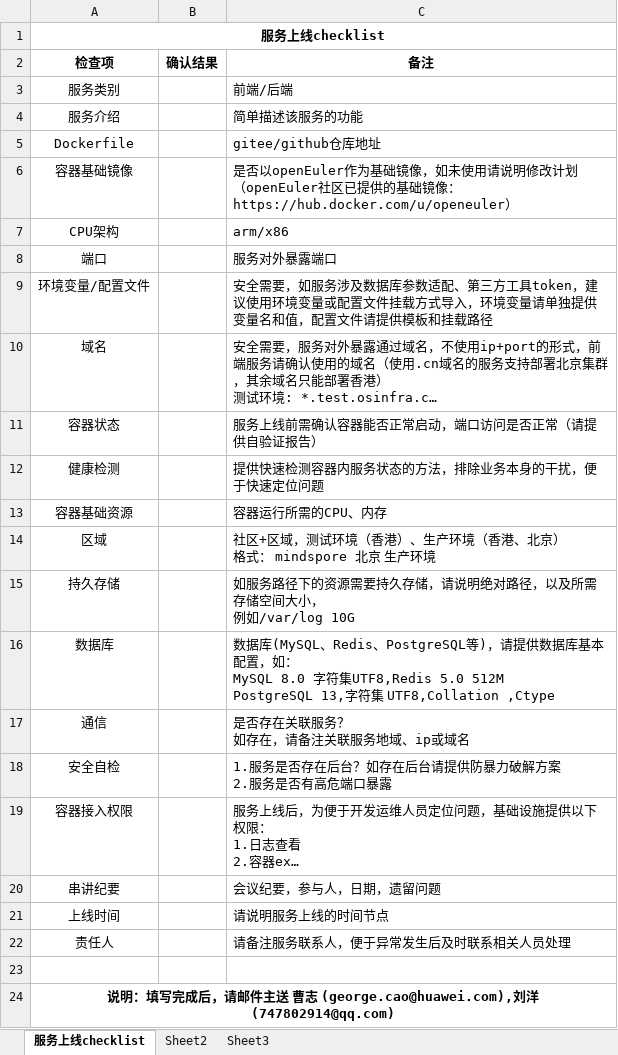
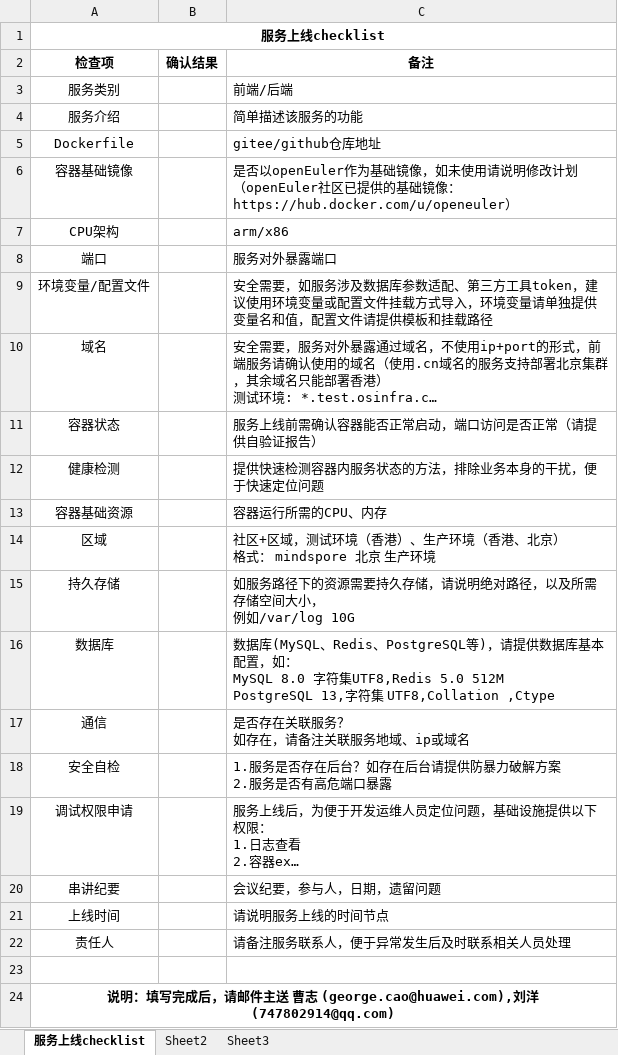
Before and after one commit to Open-Infra-Ops/docs, an Excel workbook: checklist/checklist.xlsx, sheet 服务上线checklist, drawn as a sheet; long unchanged cells end in …; values as stored, in another font and other column widths than the file's, no borders; the diff names each change by its address in the sheet, - before the commit and + after, or states it on an @@ line.

Commit message:
update checklist

```diff
--- a/checklist/checklist.xlsx (sheet 服务上线checklist)
+++ b/checklist/checklist.xlsx (sheet 服务上线checklist)
-A19 (检查项): 容器接入权限
+A19 (检查项): 调试权限申请
```
Also changed, not shown: 1 other file.
